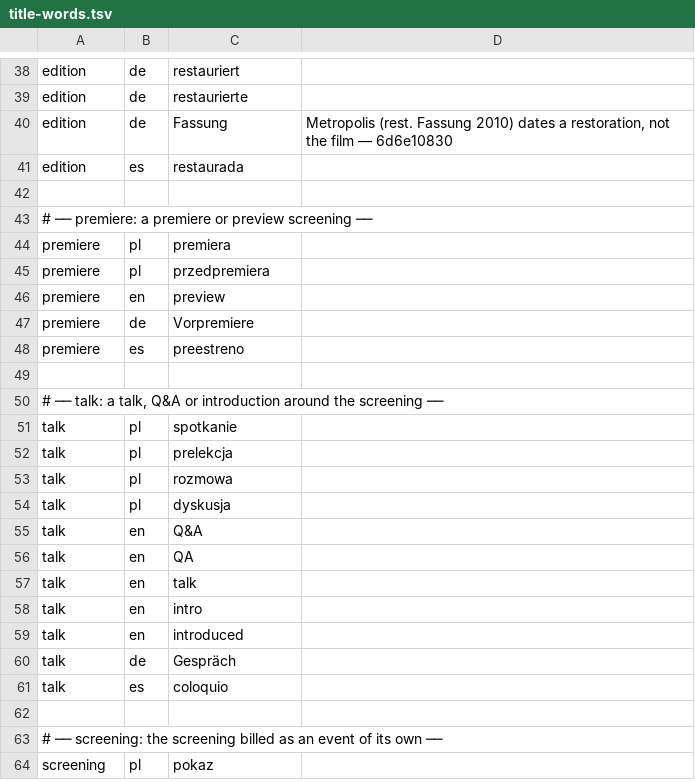
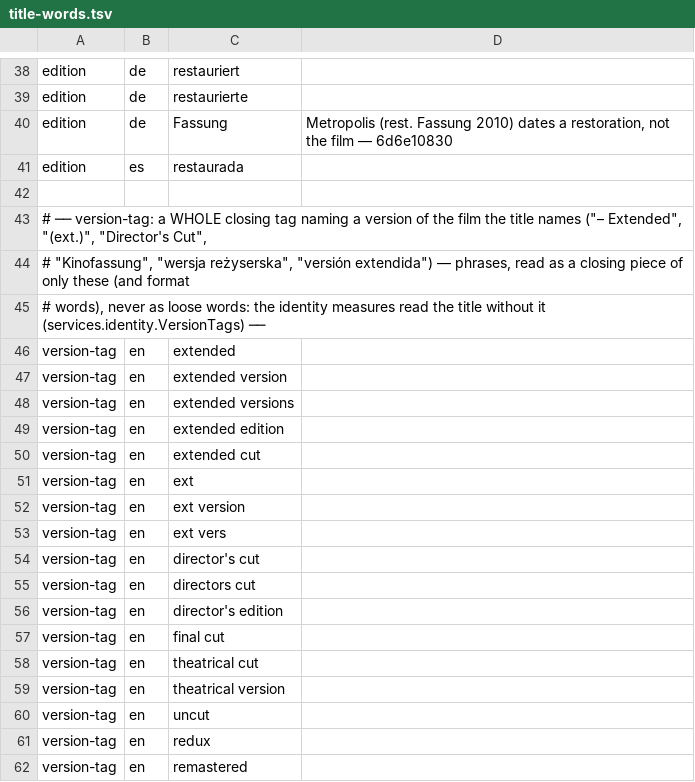
Before and after one commit to pawelkrupinski/movies, a TSV file: common/src/main/resources/title-words.tsv, drawn as a sheet; only a part is shown, gaps mark what is left out; the shorter side is filled out with more unchanged rows; the diff covers the shown part only.

```diff
--- a/common/src/main/resources/title-words.tsv
+++ b/common/src/main/resources/title-words.tsv
@@ -42 +42,21 @@ edition	es	restaurada
 
+# ── version-tag: a WHOLE closing tag naming a version of the film the title names ("– Extended", "(ext.)", "Director's Cut",
+#    "Kinofassung", "wersja reżyserska", "versión extendida") — phrases, read as a closing piece of only these (and format
+#    words), never as loose words: the identity measures read the title without it (services.identity.VersionTags) ──
+version-tag	en	extended
+version-tag	en	extended version
+version-tag	en	extended versions
+version-tag	en	extended edition
+version-tag	en	extended cut
+version-tag	en	ext
+version-tag	en	ext version
+version-tag	en	ext vers
+version-tag	en	director's cut
+version-tag	en	directors cut
+version-tag	en	director's edition
+version-tag	en	final cut
+version-tag	en	theatrical cut
+version-tag	en	theatrical version
+version-tag	en	uncut
+version-tag	en	redux
+version-tag	en	remastered
```
Also changed, not shown: 37 added rows elsewhere in this file, 26 other files.
